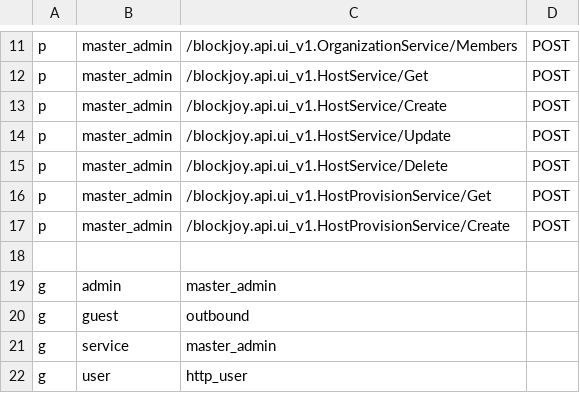
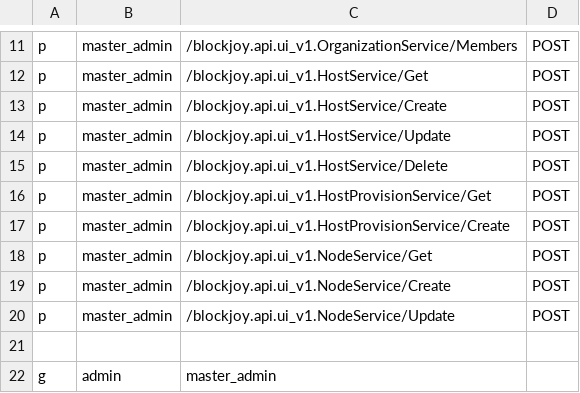
Before and after one commit to nodexeus/bv-api, a CSV file: conf/policies.csv, drawn as a sheet; only a part is shown, gaps mark what is left out; the shorter side is filled out with more unchanged rows.

Commit message:
feat: started node service impl

```diff
--- a/conf/policies.csv
+++ b/conf/policies.csv
@@ -17,2 +17,5 @@ p, master_admin, /blockjoy.api.ui_v1.HostProvisionService/Get, POST
 p, master_admin, /blockjoy.api.ui_v1.HostProvisionService/Create, POST
+p, master_admin, /blockjoy.api.ui_v1.NodeService/Get, POST
+p, master_admin, /blockjoy.api.ui_v1.NodeService/Create, POST
+p, master_admin, /blockjoy.api.ui_v1.NodeService/Update, POST
 
```
Also changed, not shown: 4 other files.
